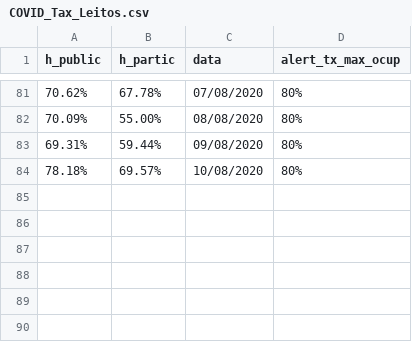
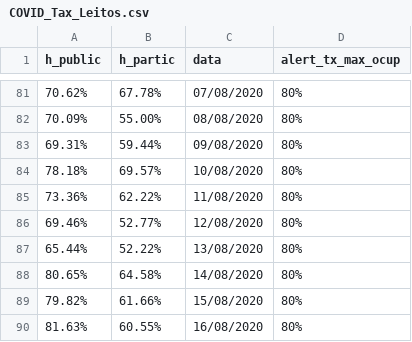
Before and after one commit to evertonenrico/covid-sor, a CSV file: COVID_Tax_Leitos.csv, drawn as a sheet; only a part is shown, gaps mark what is left out.

Commit message:
Update COVID_Tax_Leitos.csv

```diff
--- a/COVID_Tax_Leitos.csv
+++ b/COVID_Tax_Leitos.csv
@@ -84 +84,7 @@
 "78.18%","69.57%","10/08/2020","80%"
+"73.36%","62.22%","11/08/2020","80%"
+"69.46%","52.77%","12/08/2020","80%"
+"65.44%","52.22%","13/08/2020","80%"
+"80.65%","64.58%","14/08/2020","80%"
+"79.82%","61.66%","15/08/2020","80%"
+"81.63%","60.55%","16/08/2020","80%"
```
